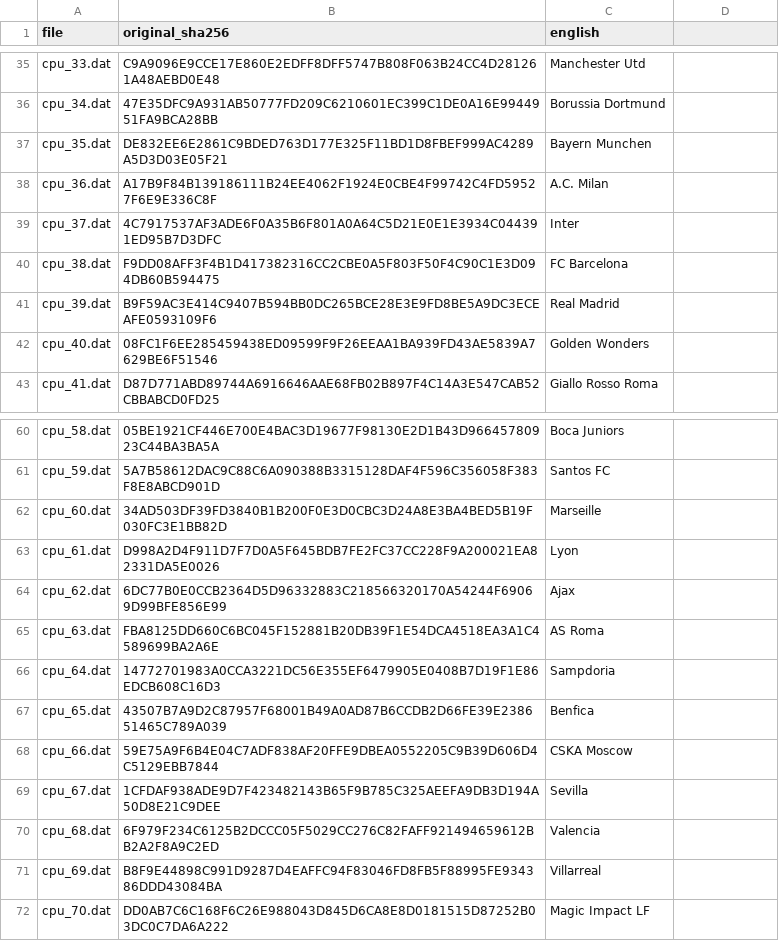
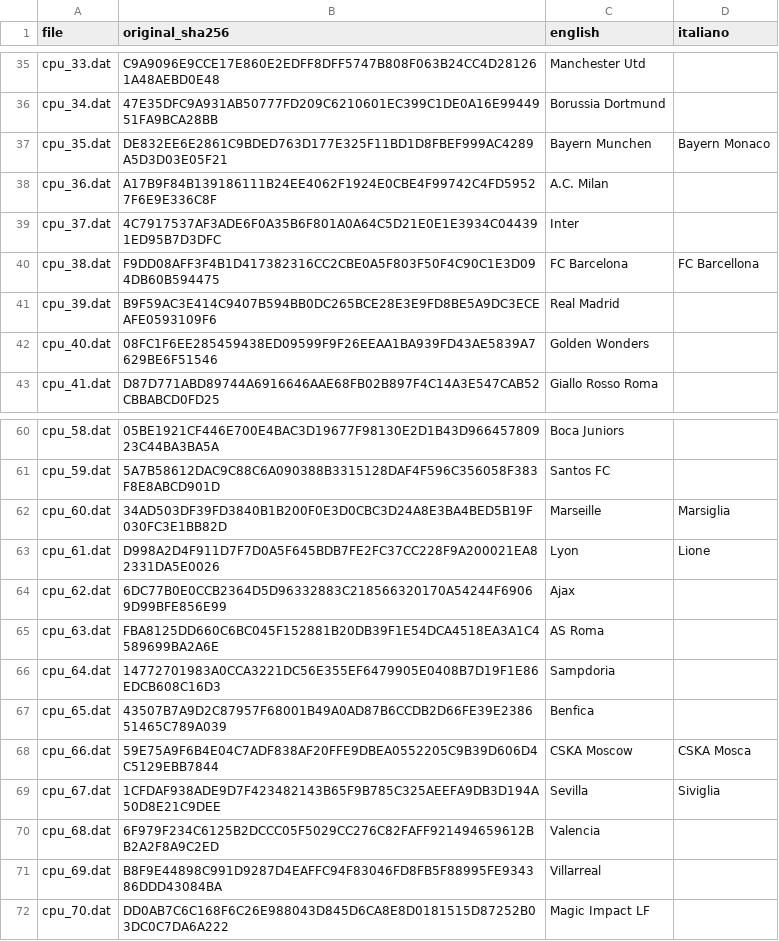
Before and after one commit to Forza-WCCF/Forza-WCCF, a TSV file: editions/2010-11/languages/english/cpu_names.tsv, drawn as a sheet; only a part is shown, gaps mark what is left out; the diff names each change by its address in the sheet, - before the commit and + after, or states it on an @@ line.

Commit message:
feat(forza): English and Italian team names in both editions
2017-18 showed Japanese for 433 of its 599 CPU team files and the 11
guest team files: cpu_names.tsv had rows only for the teams it shared
with 2010-11. The sheet now has a row for every file, guest_team
included (file "../guest_team/cpu_N.dat"), and an italiano column in
front of the English for real clubs, countries and placeholders
(FC Barcellona, Bayern Monaco, Italia Stars). 2010-11 keeps its 252
names and gets the same column.

2017-18 Italian also takes the original's own Italian column for the
place names (MAKE_city, MAKE_area: Barcellona, Milano, Giappone)
before the English.

A test checks every team file has a row with an English name, and an
Italian one if any, that fits the name field.

```diff
--- a/editions/2010-11/languages/english/cpu_names.tsv
+++ b/editions/2010-11/languages/english/cpu_names.tsv
-D1: (empty)
+D1: italiano
-D37 (italiano): (empty)
+D37 (italiano): Bayern Monaco
-D40 (italiano): (empty)
+D40 (italiano): FC Barcellona
-D62 (italiano): (empty)
+D62 (italiano): Marsiglia
-D63 (italiano): (empty)
+D63 (italiano): Lione
-D68 (italiano): (empty)
+D68 (italiano): CSKA Mosca
-D69 (italiano): (empty)
+D69 (italiano): Siviglia
```
Also changed, not shown: 2 other files.
